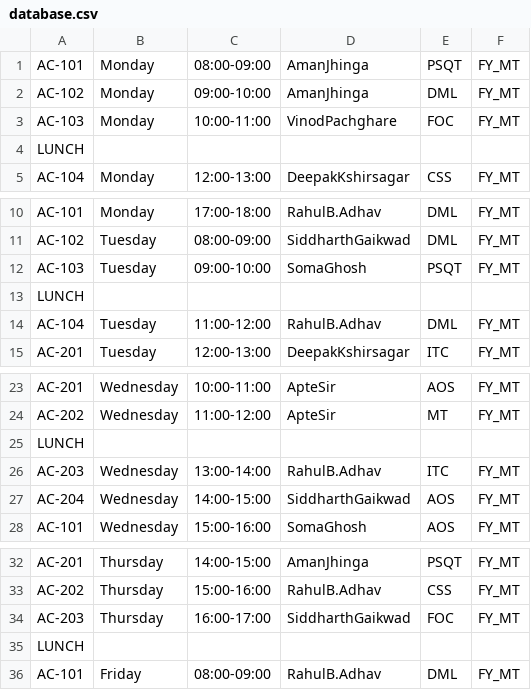
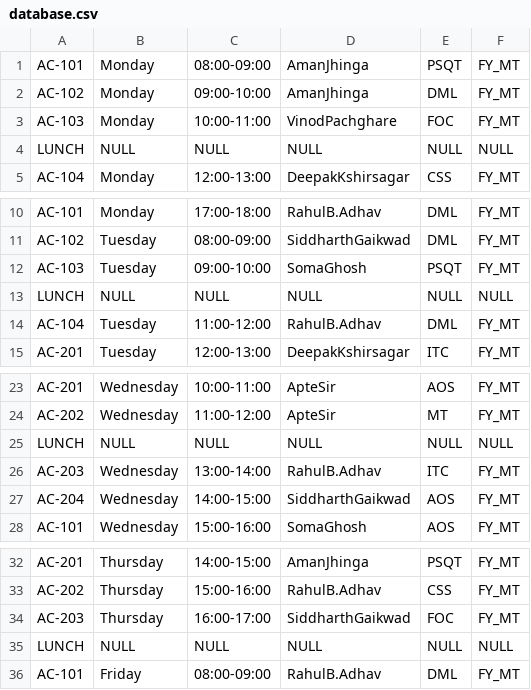
Before and after one commit to Vadi26/Schedule_Maker_using_DSA, a CSV file: database.csv, drawn as a sheet; only a part is shown, gaps mark what is left out.

```diff
--- a/database.csv
+++ b/database.csv
@@ -3,3 +3,3 @@ AC-102,Monday,09:00-10:00,AmanJhinga,DML,FY_MT
 AC-103,Monday,10:00-11:00,VinodPachghare,FOC,FY_MT
-LUNCH,,,,,
+LUNCH,NULL,NULL,NULL,NULL,NULL
 AC-104,Monday,12:00-13:00,DeepakKshirsagar,CSS,FY_MT
@@ -12,3 +12,3 @@ AC-102,Tuesday,08:00-09:00,SiddharthGaikwad,DML,FY_MT
 AC-103,Tuesday,09:00-10:00,SomaGhosh,PSQT,FY_MT
-LUNCH,,,,,
+LUNCH,NULL,NULL,NULL,NULL,NULL
 AC-104,Tuesday,11:00-12:00,RahulB.Adhav,DML,FY_MT
@@ -24,3 +24,3 @@ AC-201,Wednesday,10:00-11:00,ApteSir,AOS,FY_MT
 AC-202,Wednesday,11:00-12:00,ApteSir,MT,FY_MT
-LUNCH,,,,,
+LUNCH,NULL,NULL,NULL,NULL,NULL
 AC-203,Wednesday,13:00-14:00,RahulB.Adhav,ITC,FY_MT
@@ -34,3 +34,3 @@ AC-202,Thursday,15:00-16:00,RahulB.Adhav,CSS,FY_MT
 AC-203,Thursday,16:00-17:00,SiddharthGaikwad,FOC,FY_MT
-LUNCH,,,,,
+LUNCH,NULL,NULL,NULL,NULL,NULL
 AC-101,Friday,08:00-09:00,RahulB.Adhav,DML,FY_MT
```
Also changed, not shown: 5 other files.
